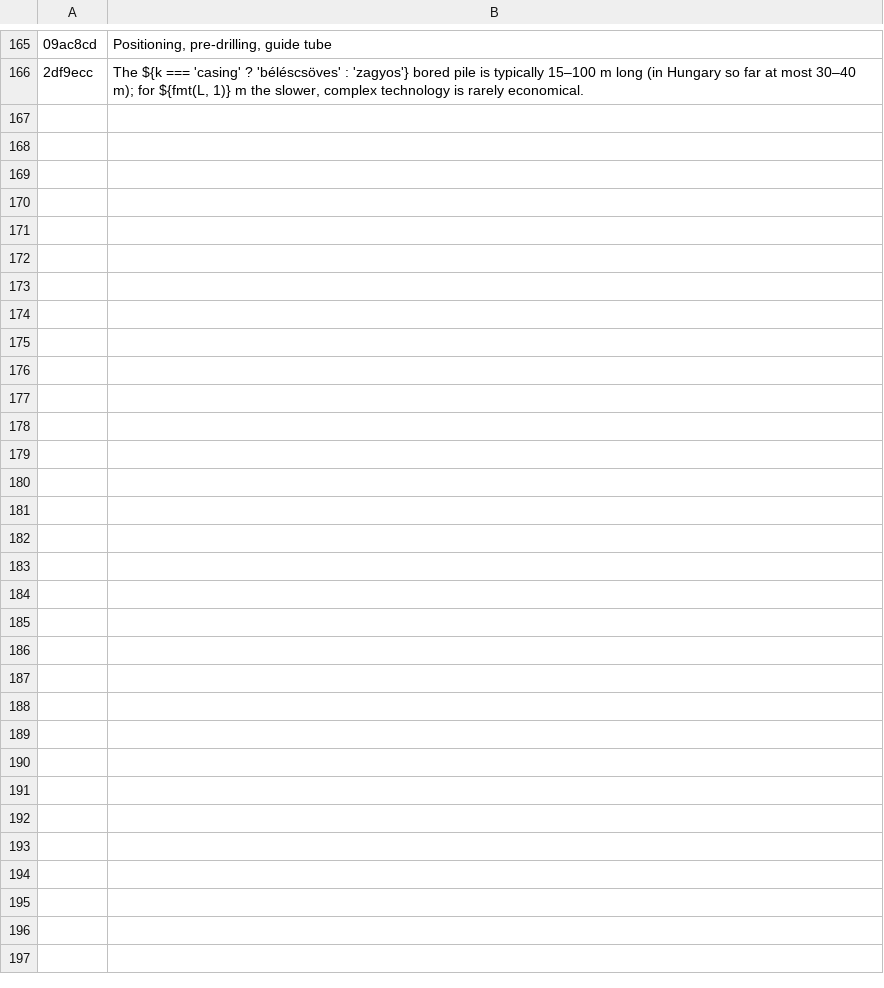
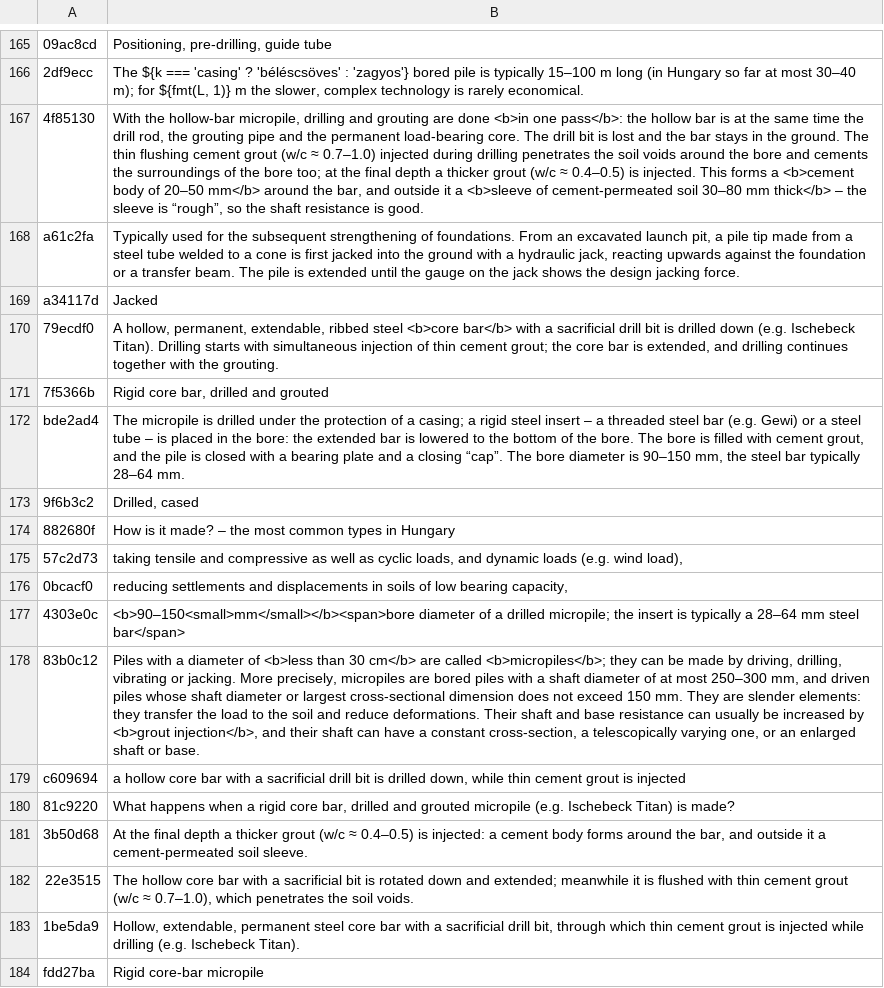
Before and after one commit to MBalika/melyalapozasok, a TSV file: _src/i18n/en_44_csavar.tsv, drawn as a sheet; only a part is shown, gaps mark what is left out; the diff names each change by its address in the sheet, - before the commit and + after, or states it on an @@ line.

```diff
--- a/_src/i18n/en_44_csavar.tsv
+++ b/_src/i18n/en_44_csavar.tsv
+row 167: 4f85130 | With the hollow-bar micropile, drilling and grouting are done <b>in one pass</b>: the hollow bar is at the same time the drill rod, the grouting pipe and the permanent load-bearing core. The drill bit is lost and the bar stays in the ground. The thin flushing cement grout (w/c ≈ 0.7–1.0) injected during drilling penetrates the soil voids around the bore and cements the surroundings of the bore too; at the final depth a thicker grout (w/c ≈ 0.4–0.5) is injected. This forms a <b>cement body of 20–50 mm</b> around the bar, and outside it a <b>sleeve of cement-permeated soil 30–80 mm thick</b> – the sleeve is “rough”, so the shaft resistance is good.
+row 168: a61c2fa | Typically used for the subsequent strengthening of foundations. From an excavated launch pit, a pile tip made from a steel tube welded to a cone is first jacked into the ground with a hydraulic jack, reacting upwards against the foundation or a transfer beam. The pile is extended until the gauge on the jack shows the design jacking force.
+row 169: a34117d | Jacked
+row 170: 79ecdf0 | A hollow, permanent, extendable, ribbed steel <b>core bar</b> with a sacrificial drill bit is drilled down (e.g. Ischebeck Titan). Drilling starts with simultaneous injection of thin cement grout; the core bar is extended, and drilling continues together with the grouting.
+row 171: 7f5366b | Rigid core bar, drilled and grouted
+row 172: bde2ad4 | The micropile is drilled under the protection of a casing; a rigid steel insert – a threaded steel bar (e.g. Gewi) or a steel tube – is placed in the bore: the extended bar is lowered to the bottom of the bore. The bore is filled with cement grout, and the pile is closed with a bearing plate and a closing “cap”. The bore diameter is 90–150 mm, the steel bar typically 28–64 mm.
+row 173: 9f6b3c2 | Drilled, cased
+row 174: 882680f | How is it made? – the most common types in Hungary
+row 175: 57c2d73 | taking tensile and compressive as well as cyclic loads, and dynamic loads (e.g. wind load),
+row 176: 0bcacf0 | reducing settlements and displacements in soils of low bearing capacity,
+row 177: 4303e0c | <b>90–150<small>mm</small></b><span>bore diameter of a drilled micropile; the insert is typically a 28–64 mm steel bar</span>
+row 178: 83b0c12 | Piles with a diameter of <b>less than 30 cm</b> are called <b>micropiles</b>; they can be made by driving, drilling, vibrating or jacking. More precisely, micropiles are bored piles with a shaft diameter of at most 250–300 mm, and driven piles whose shaft diameter or largest cross-sectional dimension does not exceed 150 mm. They are slender elements: they transfer the load to the soil and reduce deformations. Their shaft and base resistance can usually be increased by <b>grout injection</b>, and their shaft can have a constant cross-section, a telescopically varying one, or an enlarged shaft or base.
+row 179: c609694 | a hollow core bar with a sacrificial drill bit is drilled down, while thin cement grout is injected
+row 180: 81c9220 | What happens when a rigid core bar, drilled and grouted micropile (e.g. Ischebeck Titan) is made?
+row 181: 3b50d68 | At the final depth a thicker grout (w/c ≈ 0.4–0.5) is injected: a cement body forms around the bar, and outside it a cement-permeated soil sleeve.
+row 182: 22e3515 | The hollow core bar with a sacrificial bit is rotated down and extended; meanwhile it is flushed with thin cement grout (w/c ≈ 0.7–1.0), which penetrates the soil voids.
+row 183: 1be5da9 | Hollow, extendable, permanent steel core bar with a sacrificial drill bit, through which thin cement grout is injected while drilling (e.g. Ischebeck Titan).
+row 184: fdd27ba | Rigid core-bar micropile
```
Also changed, not shown: _src/i18n/en_05.tsv, _src/i18n/en_06.tsv, 10 other files.
